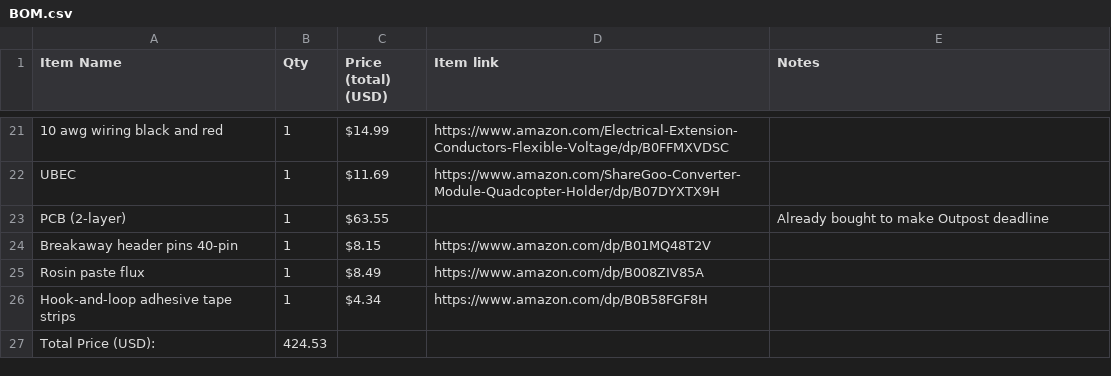
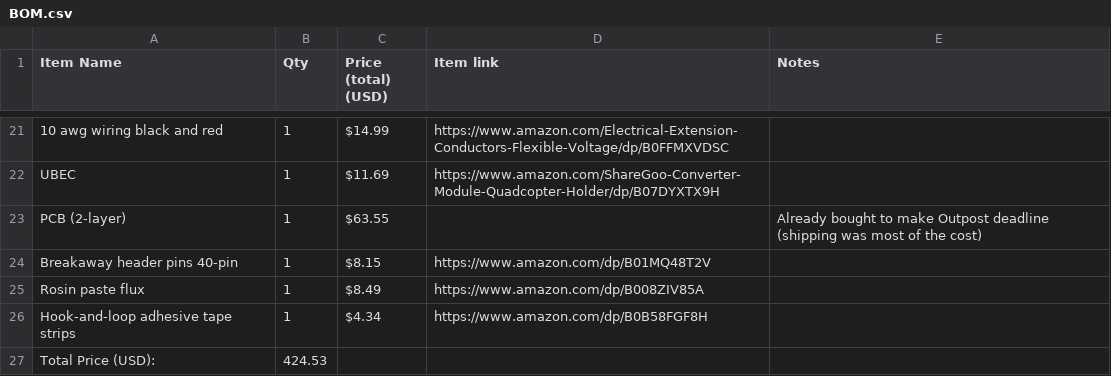
Before and after one commit to Fifthsol/Smart-Electric-Skateboard, a CSV file: BOM.csv, drawn as a sheet; only a part is shown, gaps mark what is left out; the diff names each change by its address in the sheet, - before the commit and + after, or states it on an @@ line.

Commit message:
Modify PCB entry in BOM with shipping cost note
Updated PCB description to include shipping cost details.

```diff
--- a/BOM.csv
+++ b/BOM.csv
-E23 (Notes): …Outpost deadline
+E23 (Notes): …Outpost deadline (shipping was most of the cost)
```
